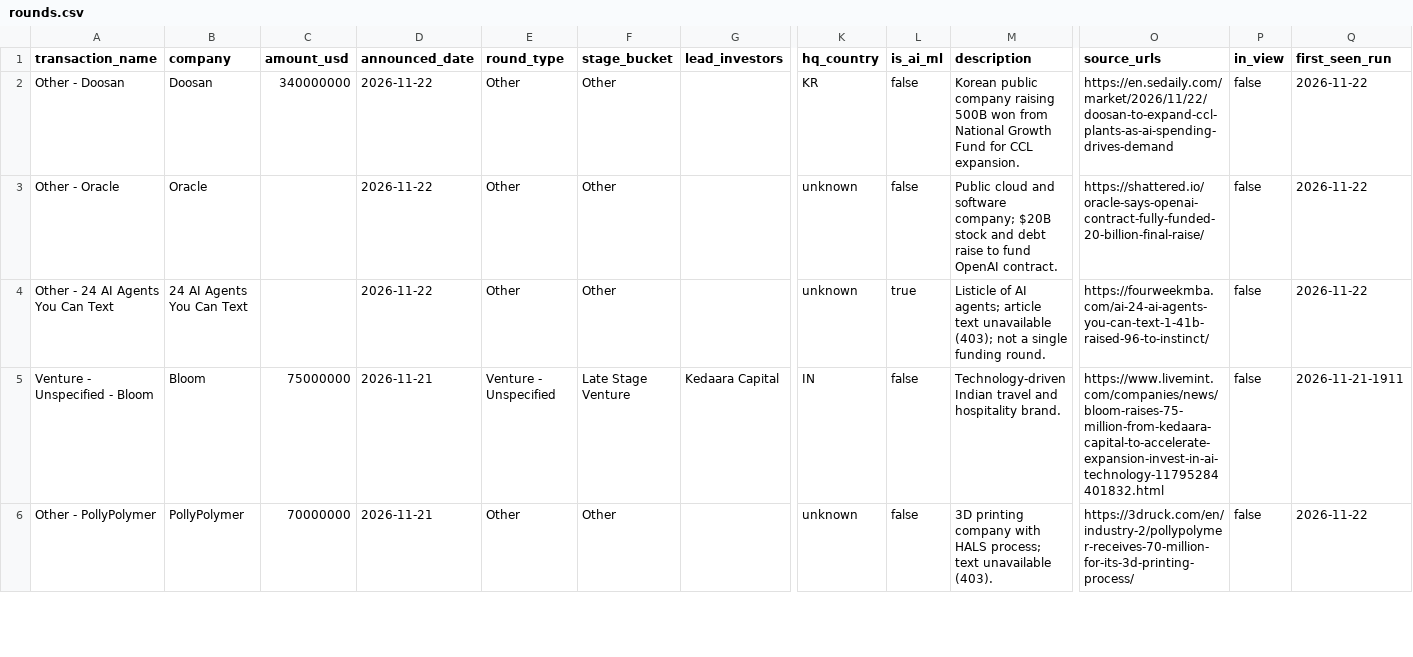
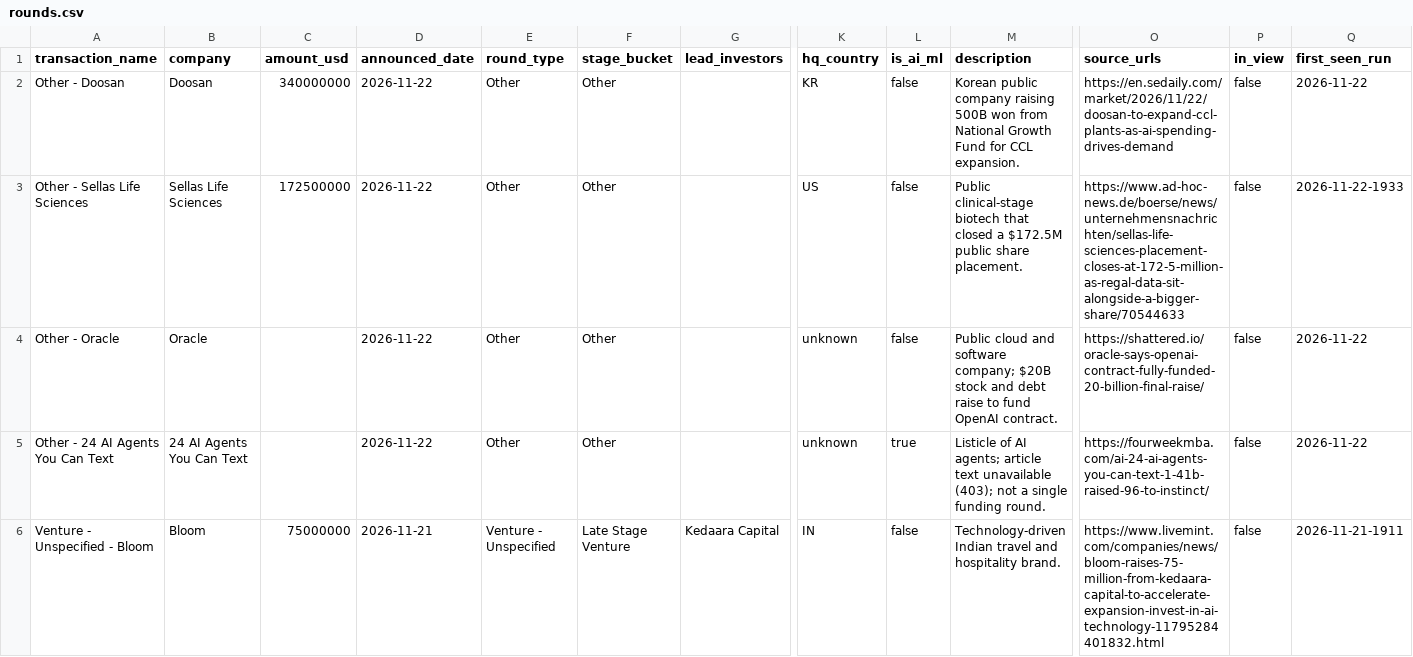
Before and after one commit to ahmedtausif3000/ai-funding-tracker, a CSV file: docs/rounds.csv, drawn as a sheet; only a part is shown, gaps mark what is left out; the shorter side is filled out with more unchanged rows; rows hold the shown columns only; the diff covers the shown part only; the diff names each change by its address in the sheet, - before the commit and + after, or states it on an @@ line.

```diff
--- a/docs/rounds.csv
+++ b/docs/rounds.csv
+row 3: Other - Sellas Life Sciences | Sellas Life Sciences | 172500000 | 2026-11-22 | Other | Other |  | US | false | Public clinical-stage biotech that closed a $172.5M public share placement. | https://www.ad-hoc-news.de/boerse/news/unternehmensnachrichten/sellas-life-sciences-placement-closes-at-172-5-million-as-regal-data-sit-alongside-a-bigger-share/70544633 | false | 2026-11-22-1933
```
Also changed, not shown: 5 added rows and 5 edited cells elsewhere in this file, 10 other files.
